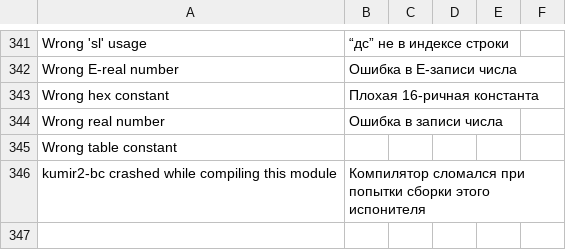
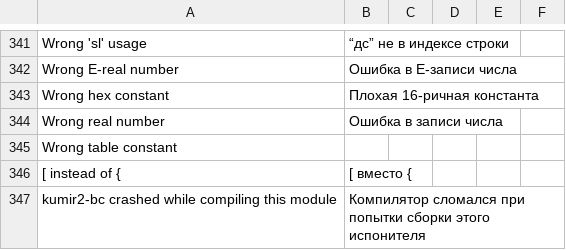
Before and after one commit to victor-yacovlev/kumir2, a CSV file: share/kumir2/kumiranalizer/messages.csv, drawn as a sheet; only a part is shown, gaps mark what is left out; the diff names each change by its address in the sheet, - before the commit and + after, or states it on an @@ line.

Commit message:
Fixed #kumir2-1765

```diff
--- a/share/kumir2/kumiranalizer/messages.csv
+++ b/share/kumir2/kumiranalizer/messages.csv
+row 346: [ instead of { | [ вместо {
```
Also changed, not shown: 1 other file.
